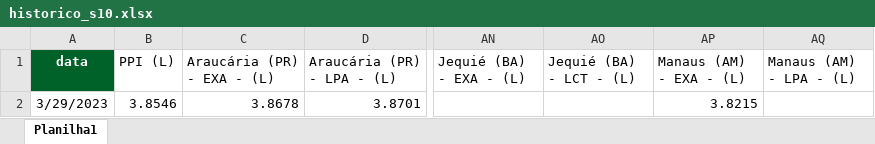
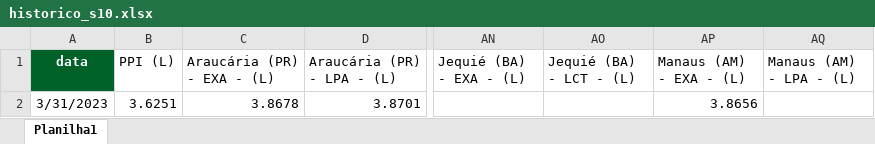
Before and after one commit to marcos-paulo-holanda/oleo_combustivel, an Excel workbook: historico_s10.xlsx, sheet Planilha1, drawn as a sheet; only a part is shown, gaps mark what is left out; values as stored, in another font and other column widths than the file's, no borders; the diff names each change by its address in the sheet, - before the commit and + after, or states it on an @@ line.

```diff
--- a/historico_s10.xlsx (sheet Planilha1)
+++ b/historico_s10.xlsx (sheet Planilha1)
-A2 (data): 3/29/2023
+A2 (data): 3/31/2023
-B2 (PPI (L)): 3.8546
+B2 (PPI (L)): 3.6251
-AP2 (Manaus (AM) - EXA - (L)): 3.8215
+AP2 (Manaus (AM) - EXA - (L)): 3.8656
```
Also changed, not shown: commodity.xlsx, historico_oc.xlsx, 1 other file.
